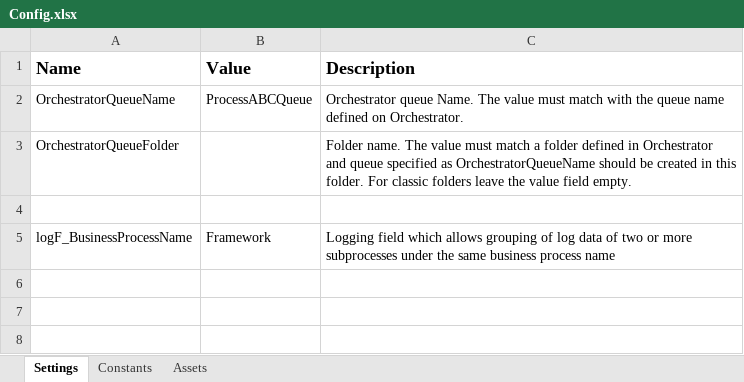
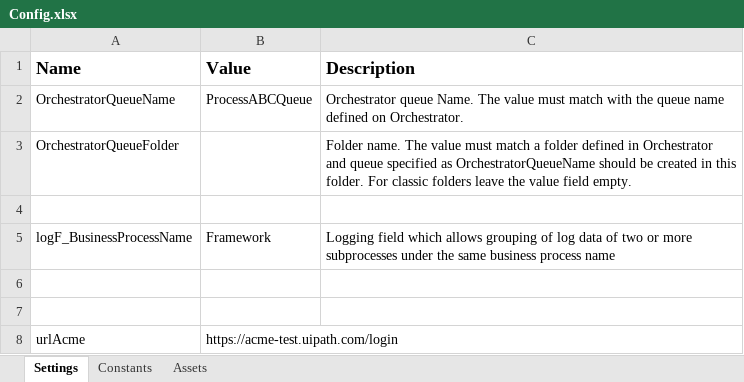
Before and after one commit to cvelez-neostella/neo-cris, an Excel workbook: Data/Config.xlsx, sheet Settings, drawn as a sheet; values as stored, in another font and other column widths than the file's, no borders; the diff names each change by its address in the sheet, - before the commit and + after, or states it on an @@ line.

Commit message:
Init all aplication with open acme

```diff
--- a/Data/Config.xlsx (sheet Settings)
+++ b/Data/Config.xlsx (sheet Settings)
+row 6: (empty)
+row 7: (empty)
+row 8: urlAcme | https://acme-test.uipath.com/login
```
Also changed, not shown: 5 other files.
